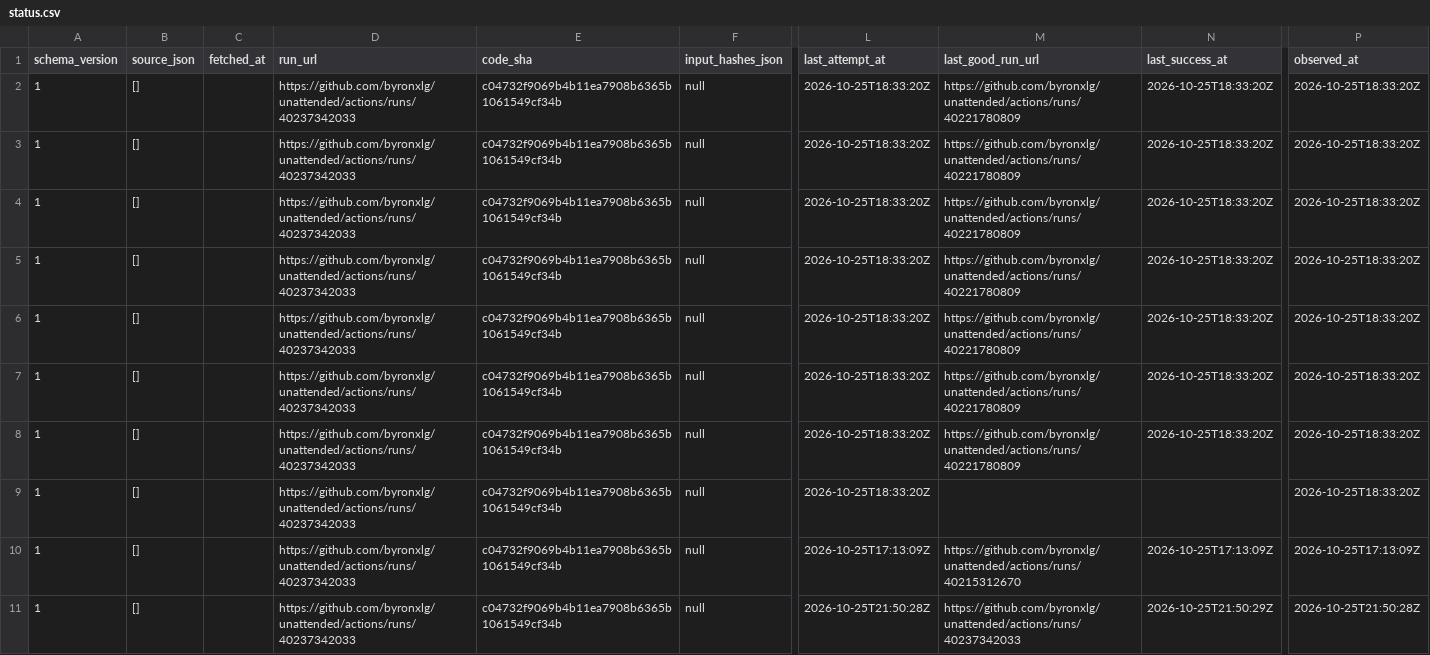
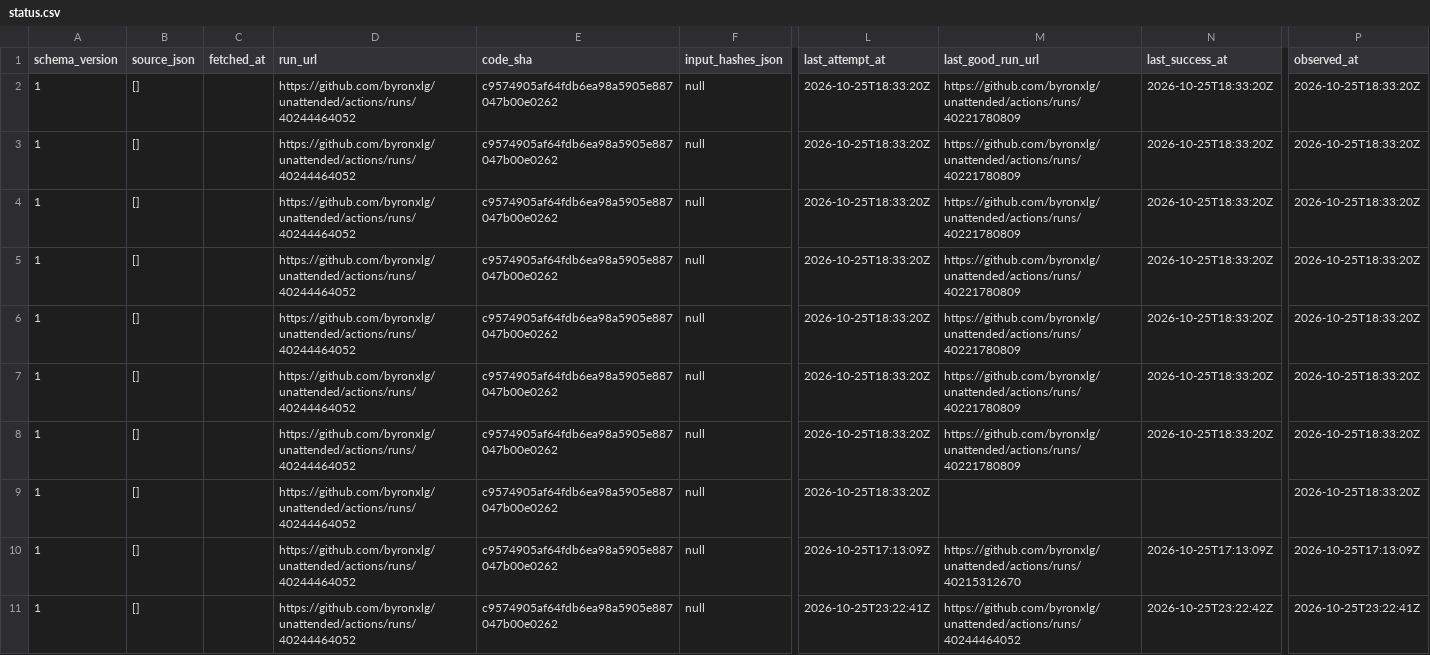
Before and after one commit to byronxlg/unattended, a CSV file: product/nz_election/data/status.csv, drawn as a sheet; only a part is shown, gaps mark what is left out; the diff names each change by its address in the sheet, - before the commit and + after, or states it on an @@ line.

```diff
--- a/product/nz_election/data/status.csv
+++ b/product/nz_election/data/status.csv
-D2:D11 (run_url): https://github.com/byronxlg/unattended/actions/runs/40237342033
+D2:D11 (run_url): https://github.com/byronxlg/unattended/actions/runs/40244464052
-E2:E11 (code_sha): c04732f9069b4b11ea7908b6365b1061549cf34b
+E2:E11 (code_sha): c9574905af64fdb6ea98a5905e887047b00e0262
-L11 (last_attempt_at): 2026-10-25T21:50:28Z
+L11 (last_attempt_at): 2026-10-25T23:22:41Z
-M11 (last_good_run_url): https://github.com/byronxlg/unattended/actions/runs/40237342033
+M11 (last_good_run_url): https://github.com/byronxlg/unattended/actions/runs/40244464052
-N11 (last_success_at): 2026-10-25T21:50:29Z
+N11 (last_success_at): 2026-10-25T23:22:42Z
-P11 (observed_at): 2026-10-25T21:50:28Z
+P11 (observed_at): 2026-10-25T23:22:41Z
```
Also changed, not shown: product/nz_election/data/averages.csv, product/nz_election/data/polls.csv, 7 other files.
